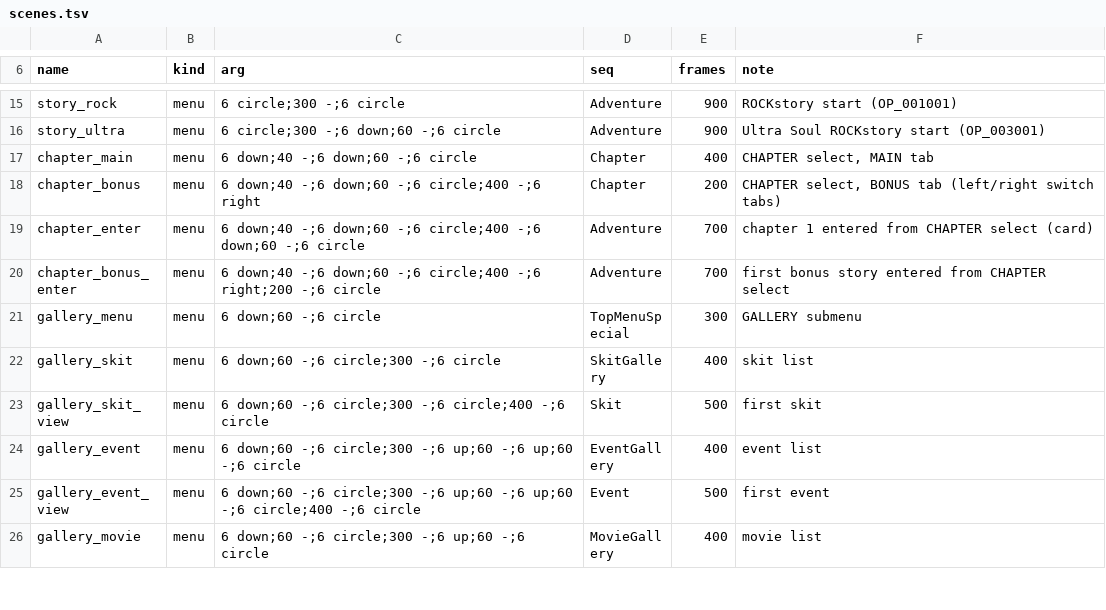
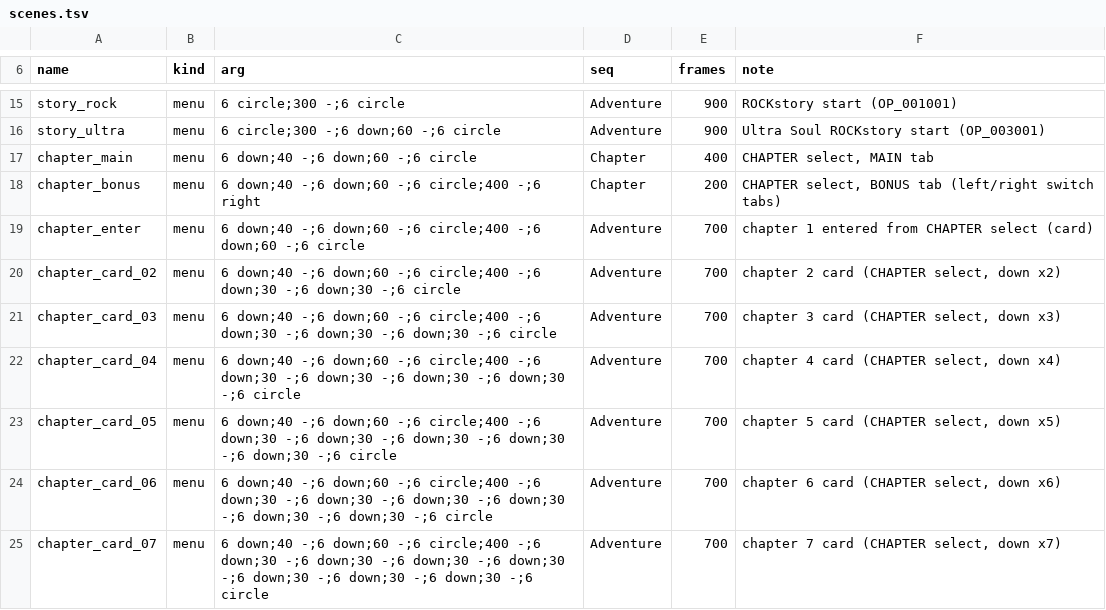
Before and after one commit to minhnhattonthat/bakumatsu-rock-ultra-soul-en, a TSV file: tools/debug/scenes.tsv, drawn as a sheet; only a part is shown, gaps mark what is left out; the shorter side is filled out with more unchanged rows; the diff covers the shown part only.

```diff
--- a/tools/debug/scenes.tsv
+++ b/tools/debug/scenes.tsv
@@ -19 +19,7 @@ chapter_bonus	menu	6 down;40 -;6 down;60 -;6 circle;400 -;6 right	Chapter	200	CH
 chapter_enter	menu	6 down;40 -;6 down;60 -;6 circle;400 -;6 down;60 -;6 circle	Adventure	700	chapter 1 entered from CHAPTER select (card)
+chapter_card_02	menu	6 down;40 -;6 down;60 -;6 circle;400 -;6 down;30 -;6 down;30 -;6 circle	Adventure	700	chapter 2 card (CHAPTER select, down x2)
+chapter_card_03	menu	6 down;40 -;6 down;60 -;6 circle;400 -;6 down;30 -;6 down;30 -;6 down;30 -;6 circle	Adventure	700	chapter 3 card (CHAPTER select, down x3)
+chapter_card_04	menu	6 down;40 -;6 down;60 -;6 circle;400 -;6 down;30 -;6 down;30 -;6 down;30 -;6 down;30 -;6 circle	Adventure	700	chapter 4 card (CHAPTER select, down x4)
+chapter_card_05	menu	6 down;40 -;6 down;60 -;6 circle;400 -;6 down;30 -;6 down;30 -;6 down;30 -;6 down;30 -;6 down;30 -;6 circle	Adventure	700	chapter 5 card (CHAPTER select, down x5)
+chapter_card_06	menu	6 down;40 -;6 down;60 -;6 circle;400 -;6 down;30 -;6 down;30 -;6 down;30 -;6 down;30 -;6 down;30 -;6 down;30 -;6 circle	Adventure	700	chapter 6 card (CHAPTER select, down x6)
+chapter_card_07	menu	6 down;40 -;6 down;60 -;6 circle;400 -;6 down;30 -;6 down;30 -;6 down;30 -;6 down;30 -;6 down;30 -;6 down;30 -;6 down;30 -;6 circle	Adventure	700	chapter 7 card (CHAPTER select, down x7)
```
Also changed, not shown: 7 added rows elsewhere in this file, gfx/text.tsv, 48 other files.
